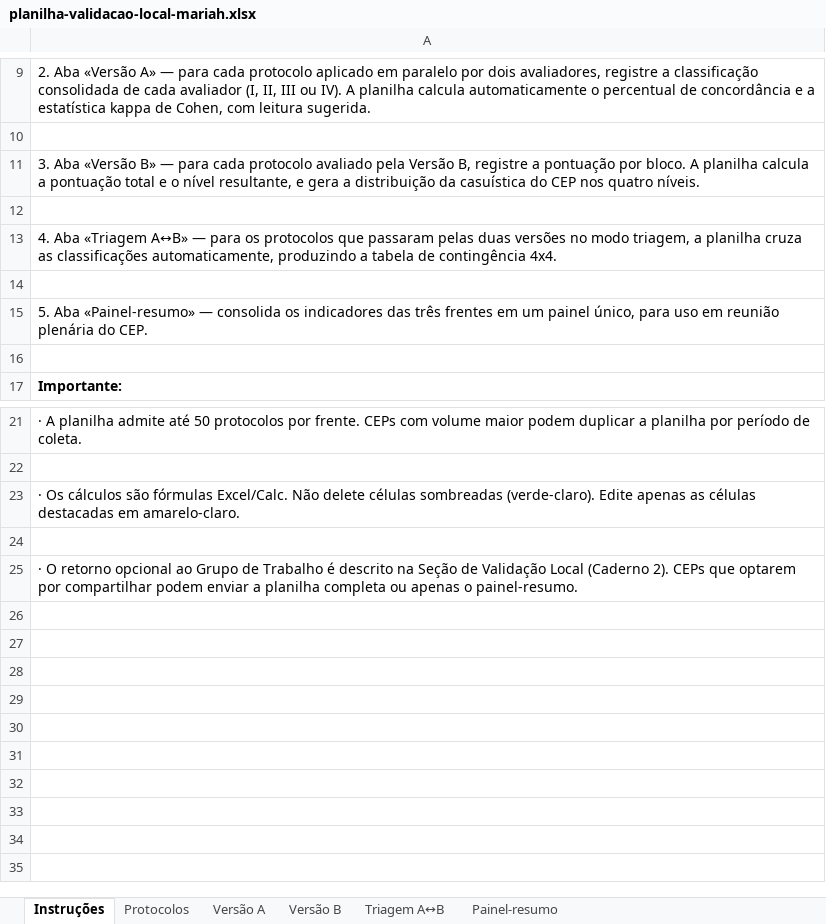
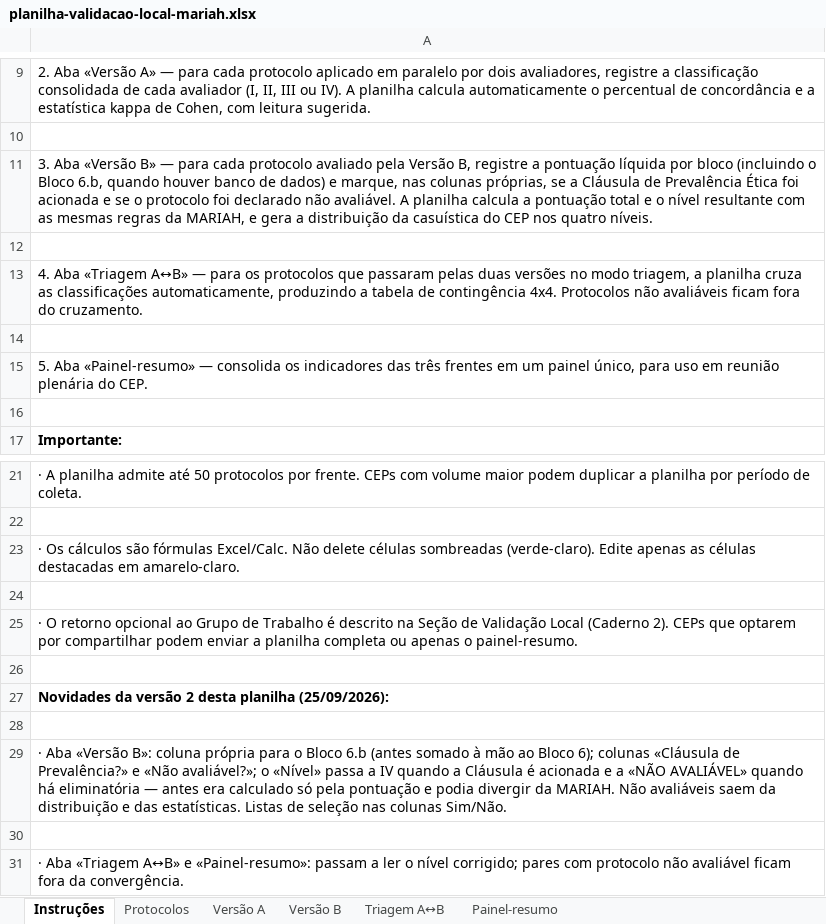
Before and after one commit to Tonaco-13/MARIAH-Matriz-de-Avaliacao-de-Risco-de-IA-em-Pesquisa-com-Seres-Humanos, an Excel workbook: public/planilha-validacao-local-mariah.xlsx, sheet Instruções, drawn as a sheet; only a part is shown, gaps mark what is left out; values as stored, in another font and other column widths than the file's, no borders; the diff names each change by its address in the sheet, - before the commit and + after, or states it on an @@ line.

Commit message:
feat(validacao-local): planilha-modelo v2 publicada + orientacao do JSON alinhada (aprovacao da Direcao, 25/09/2026)
Substitui public/planilha-validacao-local-mariah.xlsx pela v2 aprovada: aba Versao B com coluna propria do Bloco 6.b (Res 738), colunas 'Clausula de Prevalencia?' e 'Nao avaliavel?' (listas Sim/Nao); Nivel = NAO AVALIAVEL se eliminatoria, IV se Clausula, senao pelos cortes vigentes (58/127/208; com banco 64/141/230) - as mesmas regras da MARIAH; nao avaliaveis fora da distribuicao, das estatisticas e da convergencia; Triagem A-B e Painel-resumo leem o nivel corrigido; convencao amarelo=preencher/verde=formula aplicada. Recalculada no LibreOffice: 557 formulas, 0 erros; teste com 5 protocolos coincidiu com a MARIAH em todos (a v1 errava 3). Mesmo nome de arquivo: os links da tela e de /validacao nao mudam. JSON de validacao (schema v3, sem mudanca de estrutura): comoUsar.versaoB deixa de orientar a soma manual do 6.b e passa a mapear as colunas da v2; comoUsar.versaoA orienta lancar so I-IV. verify-coverage +3 (68/68); verify 105/105; gate verde. Pendentes de deliberacao (nao alterados): registro de nao avaliaveis na aba Versao A; denominacao 'Caderno 2' nas Instrucoes.

```diff
--- a/public/planilha-validacao-local-mariah.xlsx (sheet Instruções)
+++ b/public/planilha-validacao-local-mariah.xlsx (sheet Instruções)
-A11: …a pontuação por bloco. A planilha calcula a pontuação total e o nível resultante, e gera…
+A11: …a pontuação líquida por bloco (incluindo o Bloco 6.b, quando houver banco de dados) e marque, nas colunas próprias, se a Cláusula de Prevalência Ética foi acionada e se o protocolo foi declarado não avaliável. A planilha calcula a pontuação total e o nível resultante com as mesmas regras da MARIAH, e gera…
-A13: …contingência 4x4.
+A13: …contingência 4x4. Protocolos não avaliáveis ficam fora do cruzamento.
+row 26: (empty)
+row 27: Novidades da versão 2 desta planilha (25/09/2026):
+row 28: (empty)
+row 29: · Aba «Versão B»: coluna própria para o Bloco 6.b (antes somado à mão ao Bloco 6); colunas «Cláusula de Prevalência?» e «Não avaliável?»; o «Nível» passa a IV quando a Cláusula é acionada e a «NÃO AVALIÁVEL» quando há eliminatória — antes era calculado só pela pontuação e podia divergir da MARIAH. Não avaliáveis saem da distribuição e das estatísticas. Listas de seleção nas colunas Sim/Não.
+row 30: (empty)
+row 31: · Aba «Triagem A↔B» e «Painel-resumo»: passam a ler o nível corrigido; pares com protocolo não avaliável ficam fora da convergência.
```
Also changed, not shown: sheet Versão B, sheet Triagem A↔B, sheet Versão A, sheet Painel-resumo, formulas that keep their value, 2 other files.
